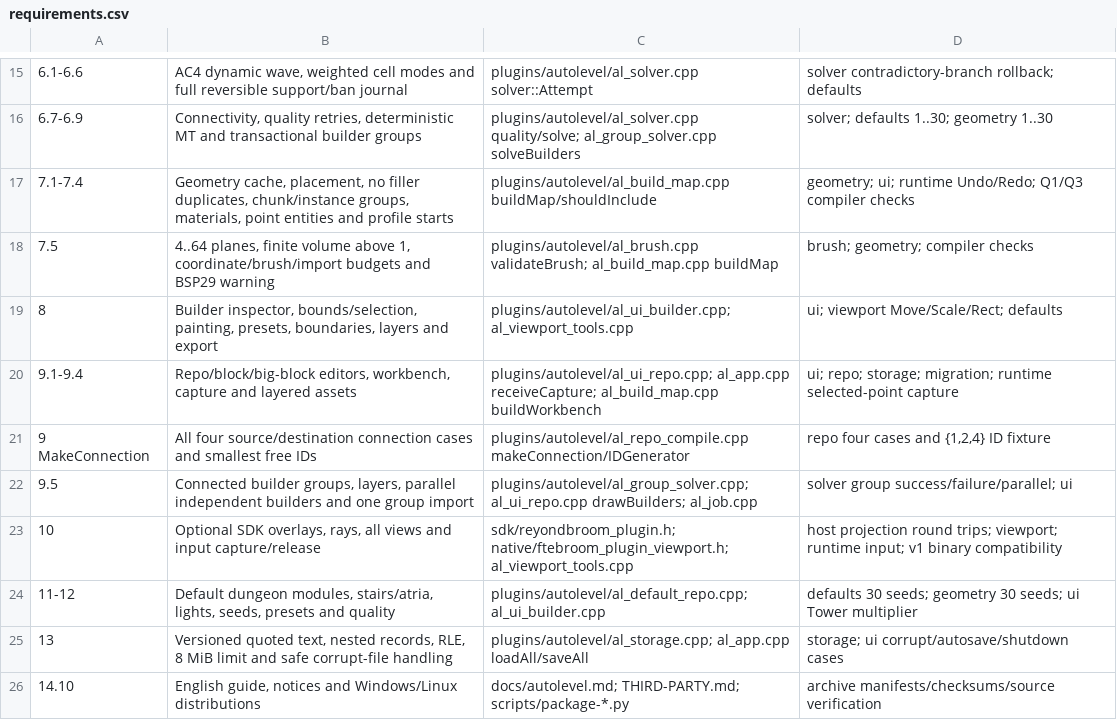
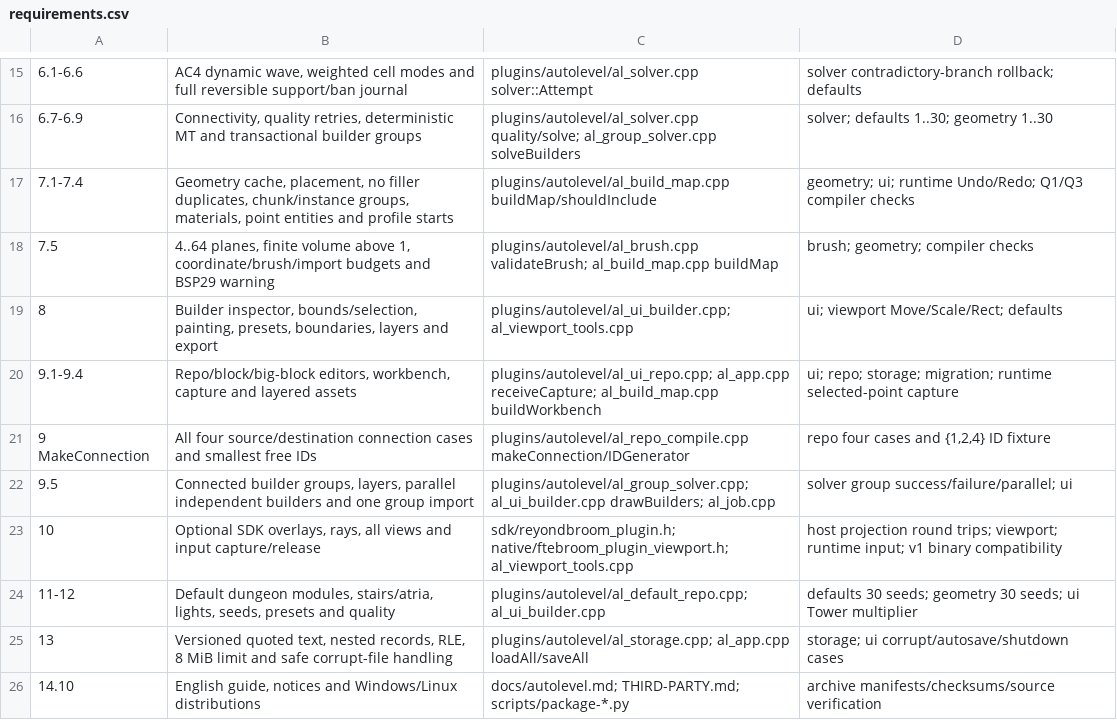
Before and after one commit to reyond9079/ReyondBroom, a CSV file: docs/autolevel-acceptance/requirements.csv, drawn as a sheet; only a part is shown, gaps mark what is left out; the diff names each change by its address in the sheet, - before the commit and + after, or states it on an @@ line.

Commit message:
Record packaged AutoLevel runtime checks and tighten geometry acceptance

```diff
--- a/docs/autolevel-acceptance/requirements.csv
+++ b/docs/autolevel-acceptance/requirements.csv
-C22: plugins/autolevel/al_group_solver.cpp; al_ui_repo.cpp drawBuilders; al_job.cpp
+C22: plugins/autolevel/al_group_solver.cpp; al_ui_builder.cpp drawBuilders; al_job.cpp
```
Also changed, not shown: 7 other files.
